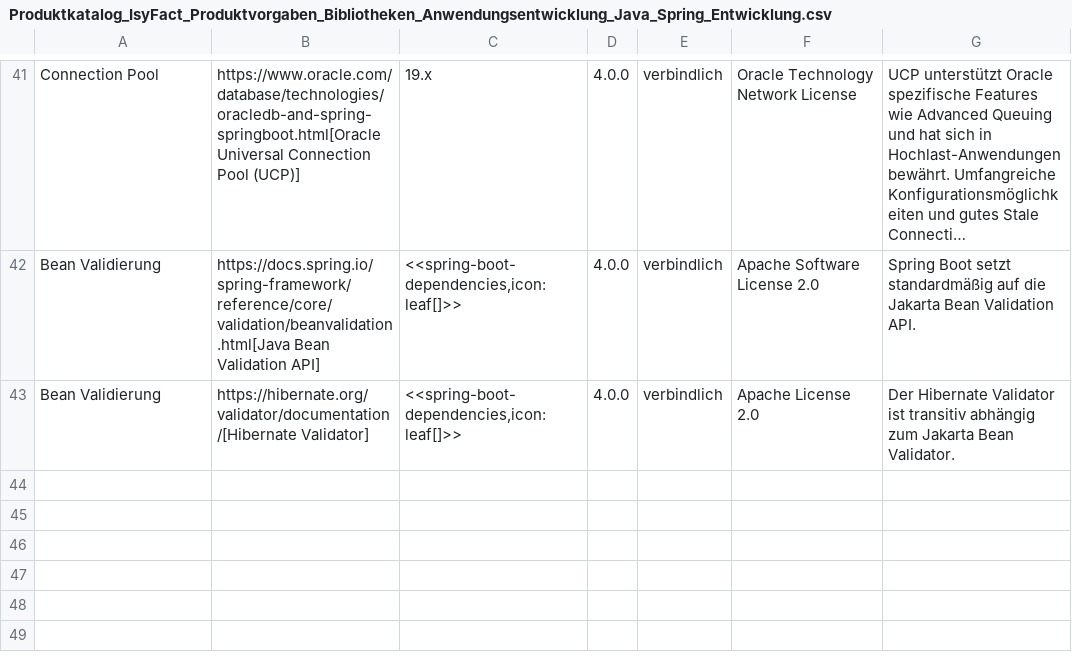
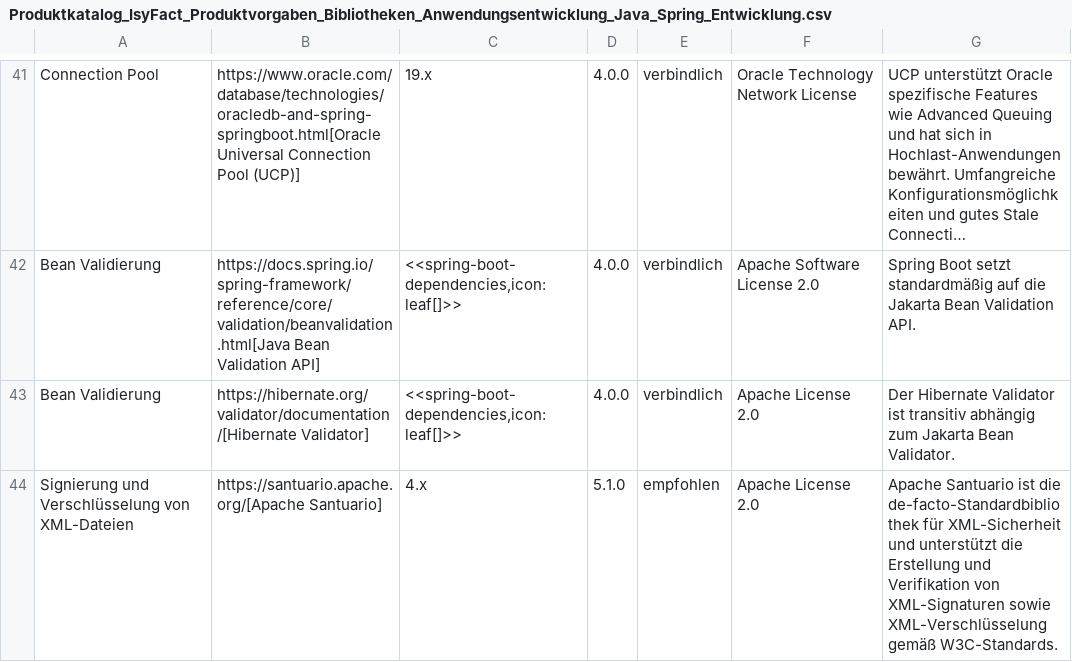
Before and after one commit to IsyFact/isyfact-standards, a CSV file: isyfact-standards-doc/src/docs/antora/modules/einstieg/partials/Produktkatalog_IsyFact_Produktvorgaben_Bibliotheken_Anwendungsentwicklung_Java_Spring_Entwicklung.csv, drawn as a sheet; only a part is shown, gaps mark what is left out; long unchanged cells end in …; the diff names each change by its address in the sheet, - before the commit and + after, or states it on an @@ line.

Commit message:
docs: IFS-5673 adds entry to Produktkatalog Java_Spring

```diff
--- a/isyfact-standards-doc/src/docs/antora/modules/einstieg/partials/Produktkatalog_IsyFact_Produktvorgaben_Bibliotheken_Anwendungsentwicklung_Java_Spring_Entwicklung.csv
+++ b/isyfact-standards-doc/src/docs/antora/modules/einstieg/partials/Produktkatalog_IsyFact_Produktvorgaben_Bibliotheken_Anwendungsentwicklung_Java_Spring_Entwicklung.csv
+row 44: Signierung und Verschlüsselung von XML-Dateien | https://santuario.apache.org/[Apache Santuario] | 4.x | 5.1.0 | empfohlen | Apache License 2.0 | Apache Santuario ist die de-facto-Standardbibliothek für XML-Sicherheit und unterstützt die Erstellung und Verifikation von XML-Signaturen sowie XML-Verschlüsselung gemäß W3C-Standards.
```
